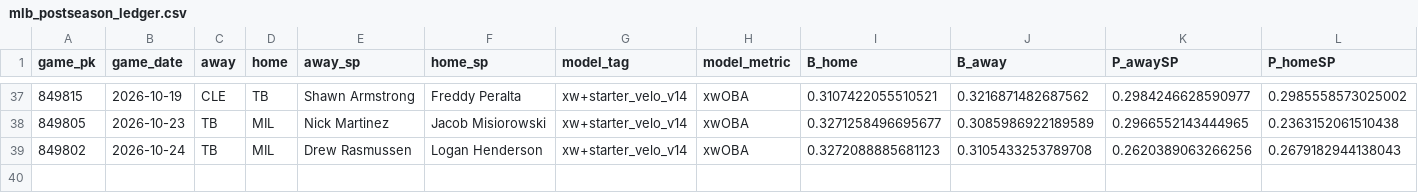
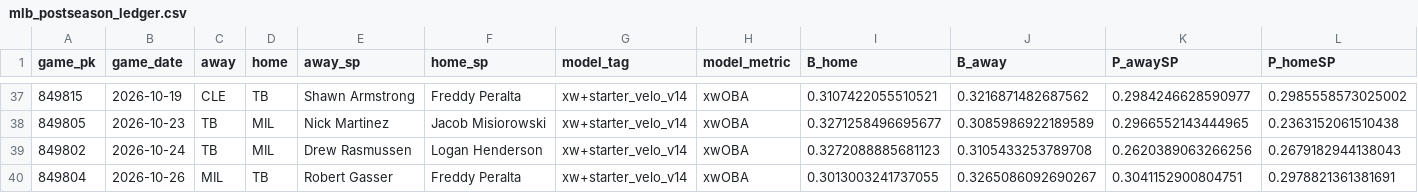
Before and after one commit to Dave356w/Dave356w, a CSV file: data/mlb_postseason_ledger.csv, drawn as a sheet; only a part is shown, gaps mark what is left out; rows hold the shown columns only; the diff names each change by its address in the sheet, - before the commit and + after, or states it on an @@ line.

```diff
--- a/data/mlb_postseason_ledger.csv
+++ b/data/mlb_postseason_ledger.csv
+row 40: 849804 | 2026-10-26 | MIL | TB | Robert Gasser | Freddy Peralta | xw+starter_velo_v14 | xwOBA | 0.3013003241737055 | 0.3265086092690267 | 0.3041152900804751 | 0.2978821361381691
```
Also changed, not shown: data/lineup_resolution_audit.csv, 5 other files.
